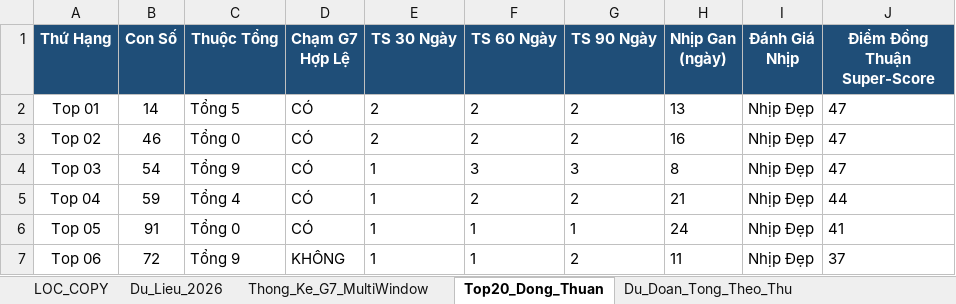
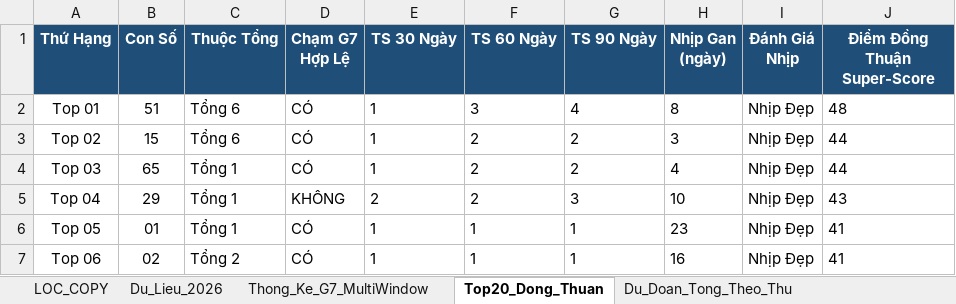
Before and after one commit to happiness2286-dot/logistic, an Excel workbook: Thong_Ke_G7_Va_Top20_XSMB_2026.xlsx, sheet Top20_Dong_Thuan, drawn as a sheet; only a part is shown; values as stored, in another font and other column widths than the file's, no borders; the diff covers the shown part only; the diff names each change by its address in the sheet, - before the commit and + after, or states it on an @@ line.

```diff
--- a/Thong_Ke_G7_Va_Top20_XSMB_2026.xlsx (sheet Top20_Dong_Thuan)
+++ b/Thong_Ke_G7_Va_Top20_XSMB_2026.xlsx (sheet Top20_Dong_Thuan)
-B2 (Con Số): 14
+B2 (Con Số): 51
-C2 (Thuộc Tổng): Tổng 5
+C2 (Thuộc Tổng): Tổng 6
-E2:E3 (TS 30 Ngày): 2
+E2:E3 (TS 30 Ngày): 1
-F2 (TS 60 Ngày): 2
+F2 (TS 60 Ngày): 3
-G2 (TS 90 Ngày): 2
+G2 (TS 90 Ngày): 4
-H2 (Nhịp Gan (ngày)): 13
+H2 (Nhịp Gan (ngày)): 8
-J2 (Điểm Đồng Thuận Super-Score): 47
+J2 (Điểm Đồng Thuận Super-Score): 48
-B3 (Con Số): 46
+B3 (Con Số): 15
-C3 (Thuộc Tổng): Tổng 0
+C3 (Thuộc Tổng): Tổng 6
-H3 (Nhịp Gan (ngày)): 16
+H3 (Nhịp Gan (ngày)): 3
-J3:J4 (Điểm Đồng Thuận Super-Score): 47
+J3:J4 (Điểm Đồng Thuận Super-Score): 44
-B4 (Con Số): 54
+B4 (Con Số): 65
-C4 (Thuộc Tổng): Tổng 9
+C4 (Thuộc Tổng): Tổng 1
-F4 (TS 60 Ngày): 3
+F4 (TS 60 Ngày): 2
-G4 (TS 90 Ngày): 3
+G4 (TS 90 Ngày): 2
-H4 (Nhịp Gan (ngày)): 8
+H4 (Nhịp Gan (ngày)): 4
-B5 (Con Số): 59
+B5 (Con Số): 29
-C5 (Thuộc Tổng): Tổng 4
+C5 (Thuộc Tổng): Tổng 1
-D5 (Chạm G7 Hợp Lệ): CÓ
+D5 (Chạm G7 Hợp Lệ): KHÔNG
-E5 (TS 30 Ngày): 1
+E5 (TS 30 Ngày): 2
-G5 (TS 90 Ngày): 2
+G5 (TS 90 Ngày): 3
-H5 (Nhịp Gan (ngày)): 21
+H5 (Nhịp Gan (ngày)): 10
-J5 (Điểm Đồng Thuận Super-Score): 44
+J5 (Điểm Đồng Thuận Super-Score): 43
-B6 (Con Số): 91
+B6 (Con Số): 01
-C6 (Thuộc Tổng): Tổng 0
+C6 (Thuộc Tổng): Tổng 1
-H6 (Nhịp Gan (ngày)): 24
+H6 (Nhịp Gan (ngày)): 23
-B7 (Con Số): 72
+B7 (Con Số): 02
-C7 (Thuộc Tổng): Tổng 9
+C7 (Thuộc Tổng): Tổng 2
-D7 (Chạm G7 Hợp Lệ): KHÔNG
+D7 (Chạm G7 Hợp Lệ): CÓ
-G7 (TS 90 Ngày): 2
+G7 (TS 90 Ngày): 1
-H7 (Nhịp Gan (ngày)): 11
+H7 (Nhịp Gan (ngày)): 16
-J7 (Điểm Đồng Thuận Super-Score): 37
+J7 (Điểm Đồng Thuận Super-Score): 41
```
Also changed, not shown: 87 edited cells elsewhere in this sheet, sheet Dan_Ha_So_Nhip_Vang, sheet Thong_Ke_Nang_Cao_G7, sheet Du_Lieu_2026, sheet Lich_Su_Nuoi_Khung_3Ngay, sheet Thong_Ke_G7_MultiWindow, sheet Du_Doan_Tong_Theo_Thu, 2 more sheets, 4 other files.
